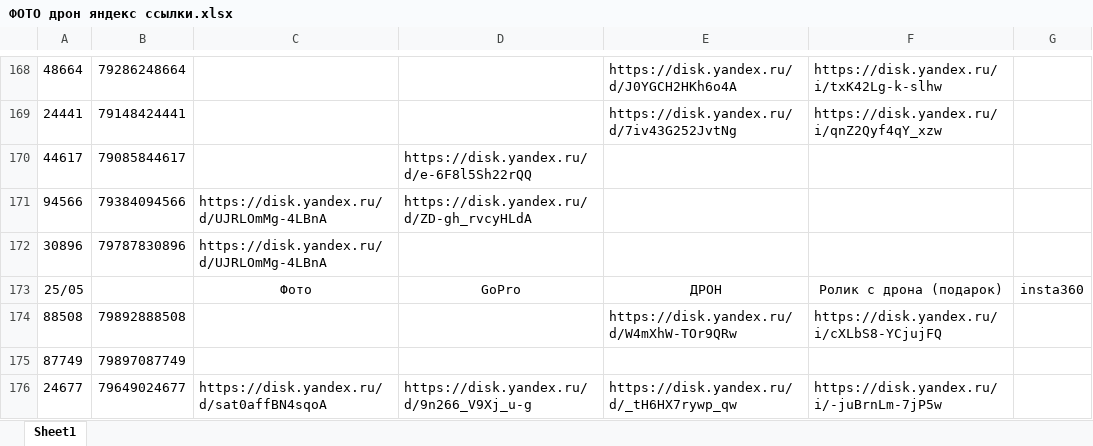
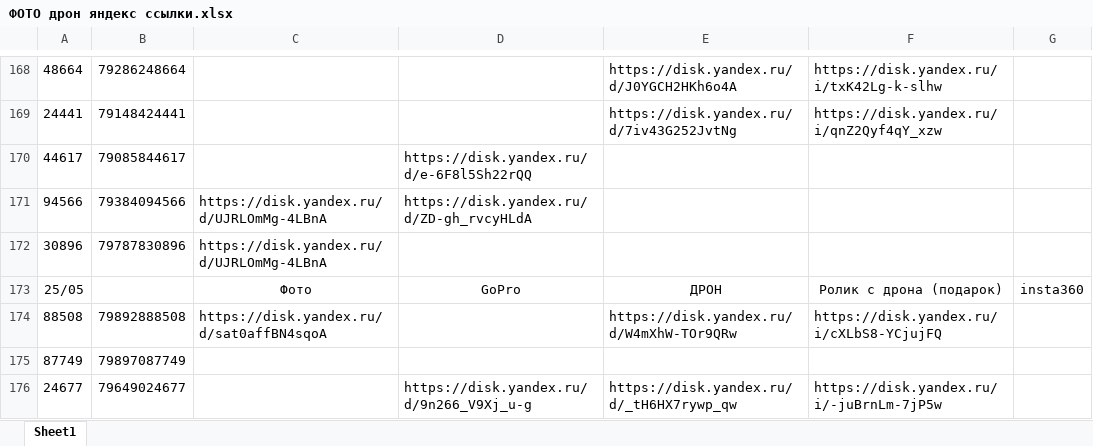
Before and after one commit to janasasha07-collab/photo, an Excel workbook: ФОТО дрон яндекс ссылки.xlsx, sheet Sheet1, drawn as a sheet; only a part is shown, gaps mark what is left out; values as stored, in another font and other column widths than the file's, no borders; the diff names each change by its address in the sheet, - before the commit and + after, or states it on an @@ line.

Commit message:
Add files via upload

```diff
--- a/ФОТО дрон яндекс ссылки.xlsx (sheet Sheet1)
+++ b/ФОТО дрон яндекс ссылки.xlsx (sheet Sheet1)
-C174: (empty)
+C174: https://disk.yandex.ru/d/sat0affBN4sqoA
-C176: https://disk.yandex.ru/d/sat0affBN4sqoA
+C176: (empty)
```
